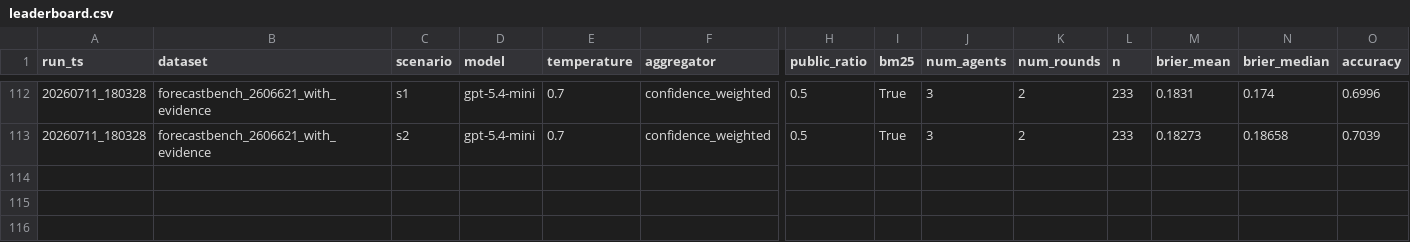
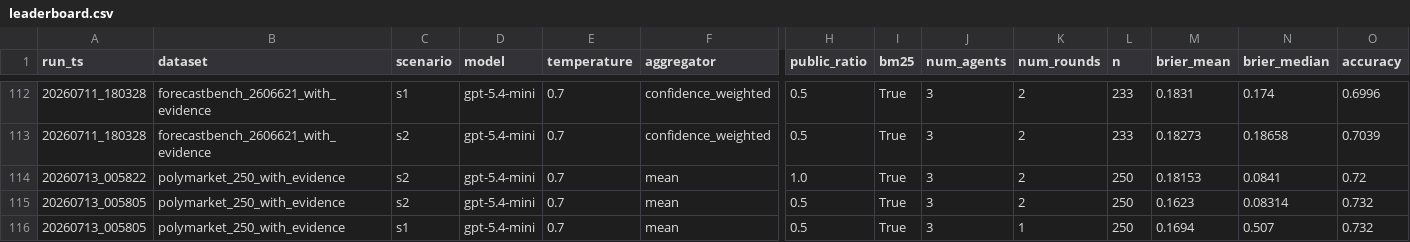
Before and after one commit to shadowfall09/PolymktSim, a CSV file: data/results/leaderboard.csv, drawn as a sheet; only a part is shown, gaps mark what is left out; rows hold the shown columns only; the diff names each change by its address in the sheet, - before the commit and + after, or states it on an @@ line.

Commit message:
results: add polymarket 250 deliberation benchmark

```diff
--- a/data/results/leaderboard.csv
+++ b/data/results/leaderboard.csv
+row 114: 20260713_005822 | polymarket_250_with_evidence | s2 | gpt-5.4-mini | 0.7 | mean | 1.0 | True | 3 | 2 | 250 | 0.18153 | 0.0841 | 0.72
+row 115: 20260713_005805 | polymarket_250_with_evidence | s2 | gpt-5.4-mini | 0.7 | mean | 0.5 | True | 3 | 2 | 250 | 0.1623 | 0.08314 | 0.732
+row 116: 20260713_005805 | polymarket_250_with_evidence | s1 | gpt-5.4-mini | 0.7 | mean | 0.5 | True | 3 | 1 | 250 | 0.1694 | 0.507 | 0.732
```
Also changed, not shown: 7 other files.
